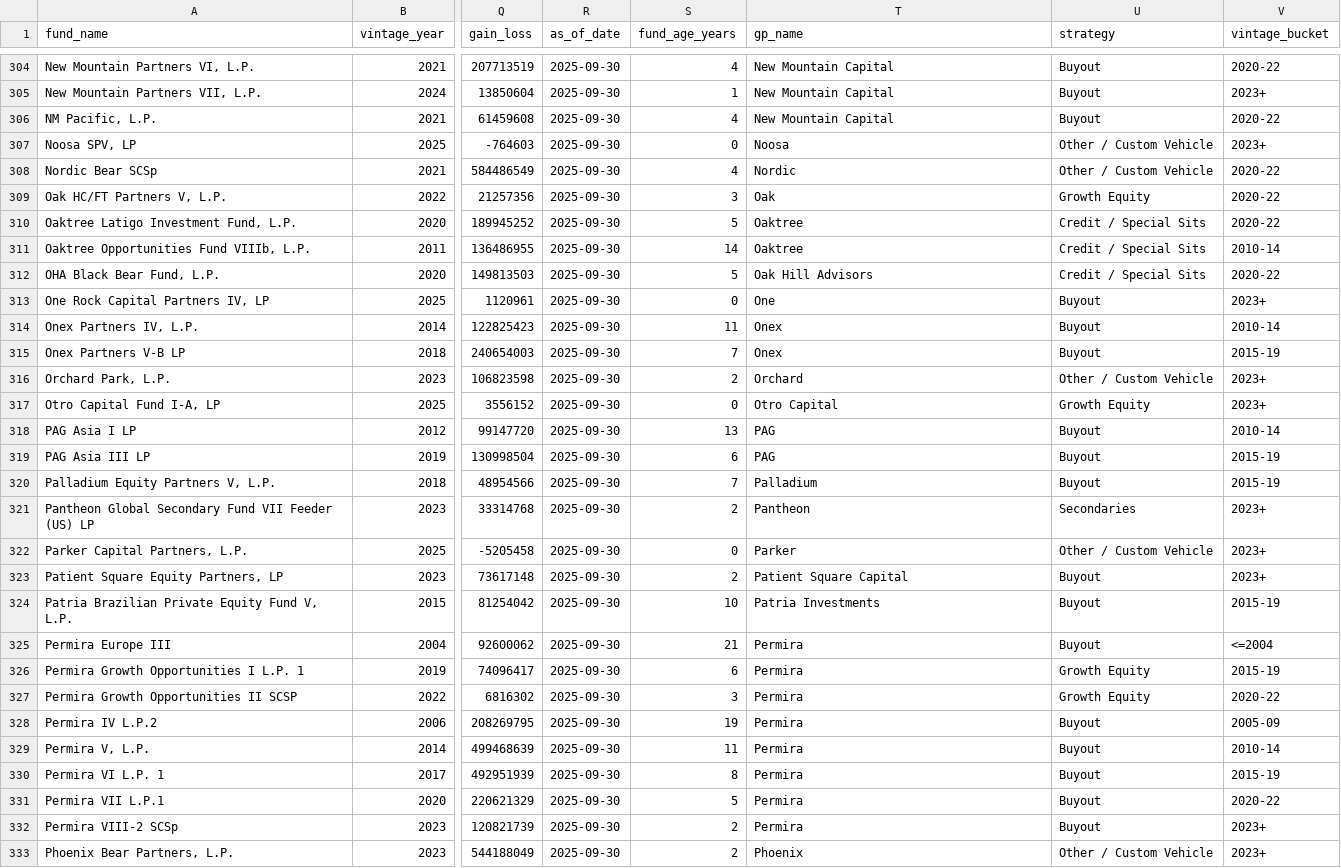
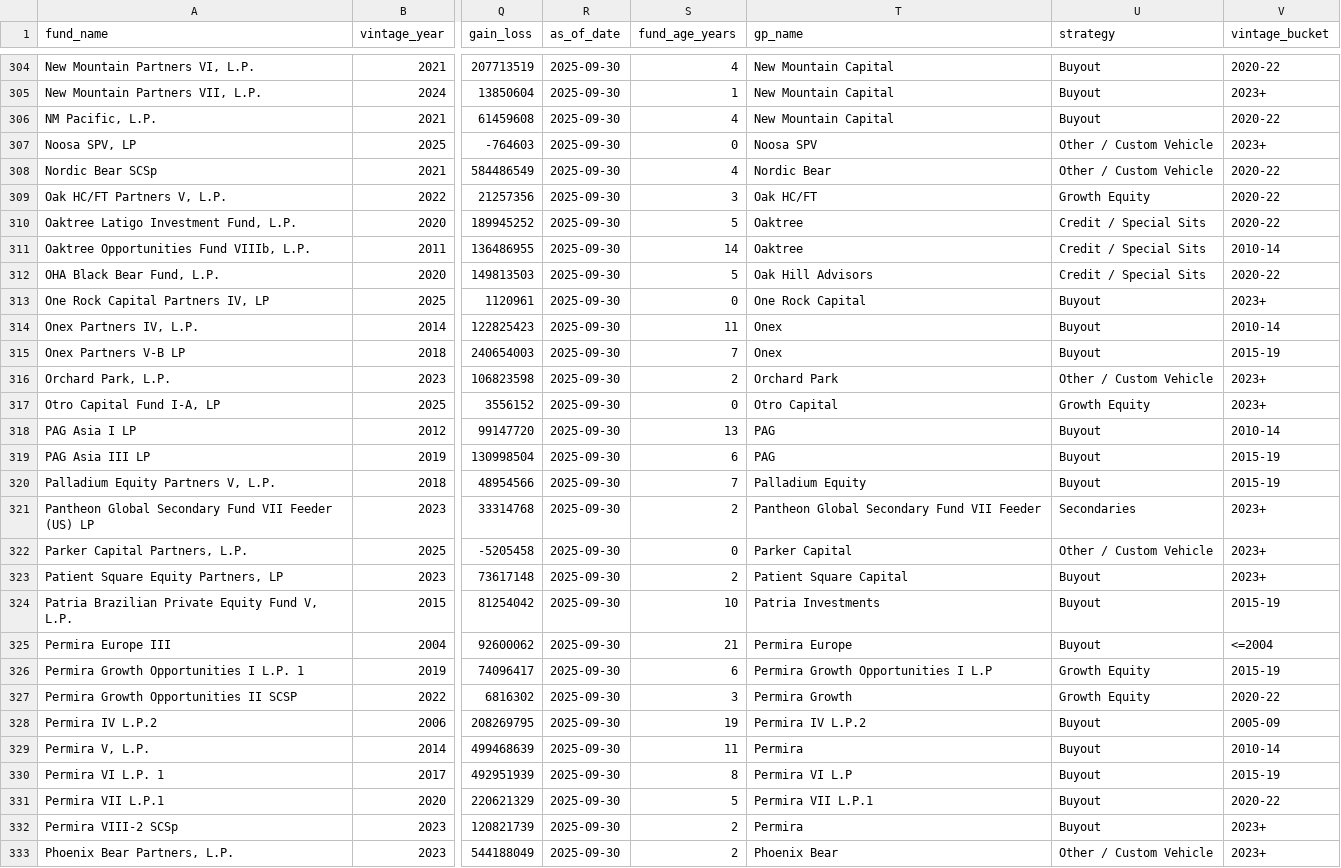
Before and after one commit to zehrahmetoglu/pe-fund-performance-dashboard, a CSV file: calpers_funds_clean.csv, drawn as a sheet; only a part is shown, gaps mark what is left out; the diff covers the shown part only; the diff names each change by its address in the sheet, - before the commit and + after, or states it on an @@ line.

```diff
--- a/calpers_funds_clean.csv
+++ b/calpers_funds_clean.csv
-T307 (gp_name): Noosa
+T307 (gp_name): Noosa SPV
-T308 (gp_name): Nordic
+T308 (gp_name): Nordic Bear
-T309 (gp_name): Oak
+T309 (gp_name): Oak HC/FT
-T313 (gp_name): One
+T313 (gp_name): One Rock Capital
-T316 (gp_name): Orchard
+T316 (gp_name): Orchard Park
-T320 (gp_name): Palladium
+T320 (gp_name): Palladium Equity
-T321 (gp_name): Pantheon
+T321 (gp_name): Pantheon Global Secondary Fund VII Feeder
-T322 (gp_name): Parker
+T322 (gp_name): Parker Capital
-T325 (gp_name): Permira
+T325 (gp_name): Permira Europe
-T326 (gp_name): Permira
+T326 (gp_name): Permira Growth Opportunities I L.P
-T327 (gp_name): Permira
+T327 (gp_name): Permira Growth
-T328 (gp_name): Permira
+T328 (gp_name): Permira IV L.P.2
-T330 (gp_name): Permira
+T330 (gp_name): Permira VI L.P
-T331 (gp_name): Permira
+T331 (gp_name): Permira VII L.P.1
-T333 (gp_name): Phoenix
+T333 (gp_name): Phoenix Bear
```
Also changed, not shown: 132 edited cells elsewhere in this file, strategy_overrides.csv, 4 other files.
